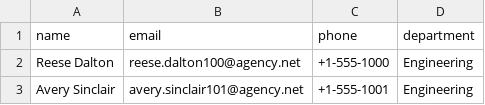
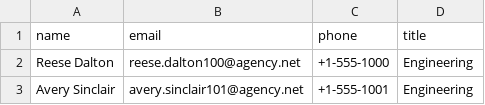
Before and after one commit to CrimsonSoul/Relay, a CSV file: data/contacts.csv, drawn as a sheet; only a part is shown.

```diff
--- a/data/contacts.csv
+++ b/data/contacts.csv
@@ -1,2 +1,2 @@
-name,email,phone,department
+name,email,phone,title
 Reese Dalton,reese.dalton100@agency.net,+1-555-1000,Engineering
```
Also changed, not shown: 11 other files.
